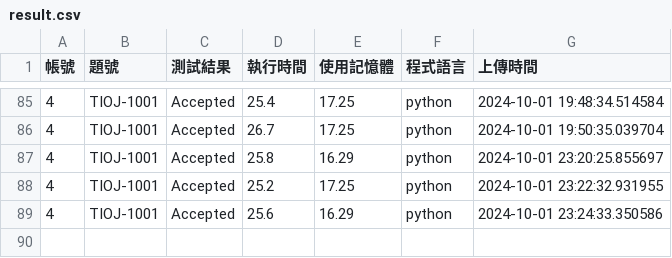
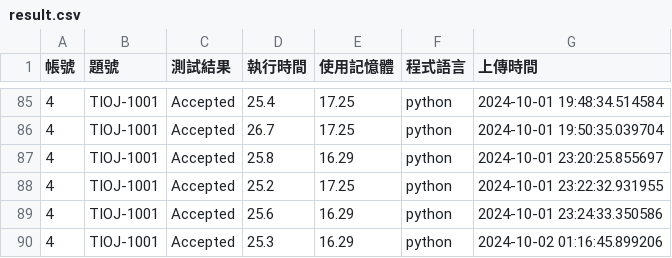
Before and after one commit to CodeAlchemyproject/CodeAlchemy, a CSV file: crawler/result.csv, drawn as a sheet; only a part is shown, gaps mark what is left out.

```diff
--- a/crawler/result.csv
+++ b/crawler/result.csv
@@ -89 +89,2 @@
 4,TIOJ-1001,Accepted,25.6,16.29,python,2024-10-01 23:24:33.350586
+4,TIOJ-1001,Accepted,25.3,16.29,python,2024-10-02 01:16:45.899206
```
Also changed, not shown: 4 other files.
